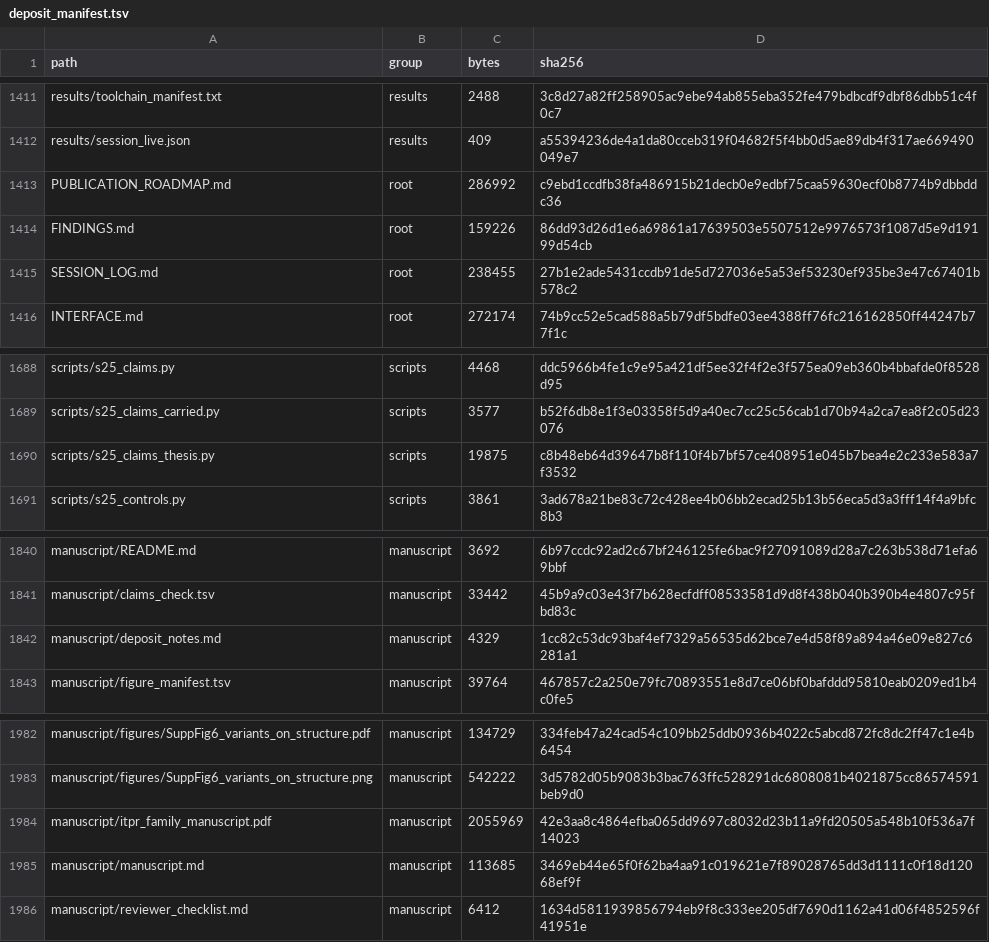
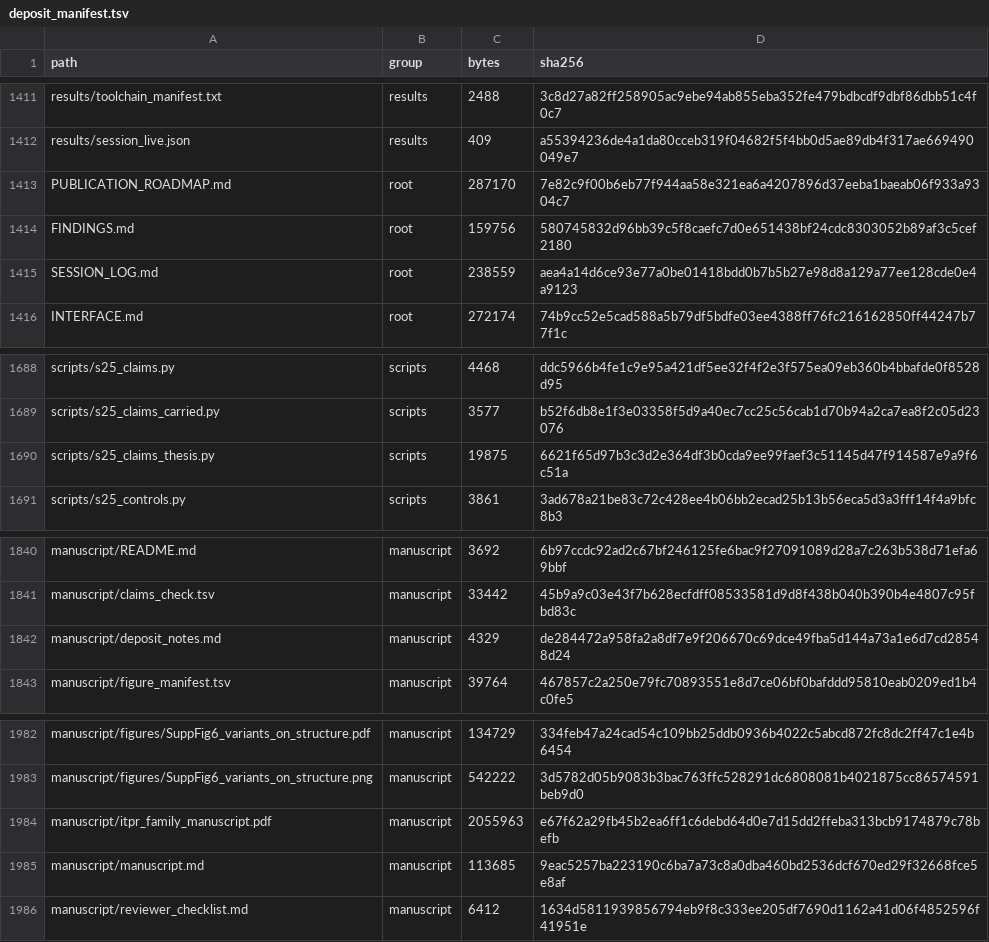
Before and after one commit to gddickinson/ip3r_genes, a TSV file: manuscript/deposit_manifest.tsv, drawn as a sheet; only a part is shown, gaps mark what is left out.

```diff
--- a/manuscript/deposit_manifest.tsv
+++ b/manuscript/deposit_manifest.tsv
@@ -1412,5 +1412,5 @@ results/toolchain_manifest.txt	results	2488	3c8d27a82ff258905ac9ebe94ab855eba352
 results/session_live.json	results	409	a55394236de4a1da80cceb319f04682f5f4bb0d5ae89db4f317ae669490049e7
-PUBLICATION_ROADMAP.md	root	286992	c9ebd1ccdfb38fa486915b21decb0e9edbf75caa59630ecf0b8774b9dbbddc36
-FINDINGS.md	root	159226	86dd93d26d1e6a69861a17639503e5507512e9976573f1087d5e9d19199d54cb
-SESSION_LOG.md	root	238455	27b1e2ade5431ccdb91de5d727036e5a53ef53230ef935be3e47c67401b578c2
+PUBLICATION_ROADMAP.md	root	287170	7e82c9f00b6eb77f944aa58e321ea6a4207896d37eeba1baeab06f933a9304c7
+FINDINGS.md	root	159756	580745832d96bb39c5f8caefc7d0e651438bf24cdc8303052b89af3c5cef2180
+SESSION_LOG.md	root	238559	aea4a14d6ce93e77a0be01418bdd0b7b5b27e98d8a129a77ee128cde0e4a9123
 INTERFACE.md	root	272174	74b9cc52e5cad588a5b79df5bdfe03ee4388ff76fc216162850ff44247b77f1c
@@ -1689,3 +1689,3 @@ scripts/s25_claims.py	scripts	4468	ddc5966b4fe1c9e95a421df5ee32f4f2e3f575ea09eb3
 scripts/s25_claims_carried.py	scripts	3577	b52f6db8e1f3e03358f5d9a40ec7cc25c56cab1d70b94a2ca7ea8f2c05d23076
-scripts/s25_claims_thesis.py	scripts	19875	c8b48eb64d39647b8f110f4b7bf57ce408951e045b7bea4e2c233e583a7f3532
+scripts/s25_claims_thesis.py	scripts	19875	6621f65d97b3c3d2e364df3b0cda9ee99faef3c51145d47f914587e9a9f6c51a
 scripts/s25_controls.py	scripts	3861	3ad678a21be83c72c428ee4b06bb2ecad25b13b56eca5d3a3fff14f4a9bfc8b3
@@ -1841,3 +1841,3 @@ manuscript/README.md	manuscript	3692	6b97ccdc92ad2c67bf246125fe6bac9f27091089d28
 manuscript/claims_check.tsv	manuscript	33442	45b9a9c03e43f7b628ecfdff08533581d9d8f438b040b390b4e4807c95fbd83c
-manuscript/deposit_notes.md	manuscript	4329	1cc82c53dc93baf4ef7329a56535d62bce7e4d58f89a894a46e09e827c6281a1
+manuscript/deposit_notes.md	manuscript	4329	de284472a958fa2a8df7e9f206670c69dce49fba5d144a73a1e6d7cd28548d24
 manuscript/figure_manifest.tsv	manuscript	39764	467857c2a250e79fc70893551e8d7ce06bf0bafddd95810eab0209ed1b4c0fe5
@@ -1983,4 +1983,4 @@ manuscript/figures/SuppFig6_variants_on_structure.pdf	manuscript	134729	334feb47
 manuscript/figures/SuppFig6_variants_on_structure.png	manuscript	542222	3d5782d05b9083b3bac763ffc528291dc6808081b4021875cc86574591beb9d0
-manuscript/itpr_family_manuscript.pdf	manuscript	2055969	42e3aa8c4864efba065dd9697c8032d23b11a9fd20505a548b10f536a7f14023
-manuscript/manuscript.md	manuscript	113685	3469eb44e65f0f62ba4aa91c019621e7f89028765dd3d1111c0f18d12068ef9f
+manuscript/itpr_family_manuscript.pdf	manuscript	2055963	e67f62a29fb45b2ea6ff1c6debd64d0e7d15dd2ffeba313bcb9174879c78befb
+manuscript/manuscript.md	manuscript	113685	9eac5257ba223190c6ba7a73c8a0dba460bd2536dcf670ed29f32668fce5e8af
 manuscript/reviewer_checklist.md	manuscript	6412	1634d5811939856794eb9f8c333ee205df7690d1162a41d06f4852596f41951e
```
Also changed, not shown: papers/archive/deposit_manifest.tsv, papers/constraint/deposit_manifest.tsv, 30 other files.
